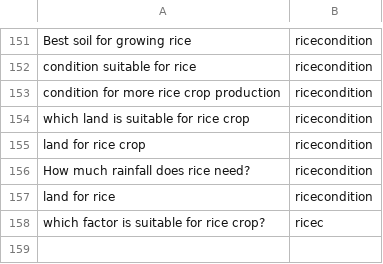
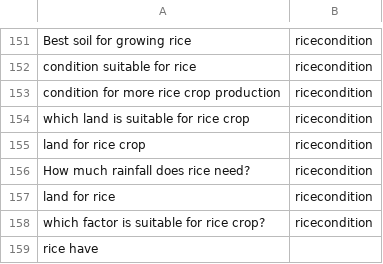
Before and after one commit to reflectstars/NLP-ANN-Agriculture-Chatbot, a CSV file: datasets/intent.csv, drawn as a sheet; only a part is shown, gaps mark what is left out.

Commit message:
refactor and cleanup

```diff
--- a/datasets/intent.csv
+++ b/datasets/intent.csv
@@ -157,2 +157,3 @@ How much rainfall does rice need?,ricecondition
 land for rice,ricecondition
-which factor is suitable for rice crop?,ricec
+which factor is suitable for rice crop?,ricecondition
+rice have
```
